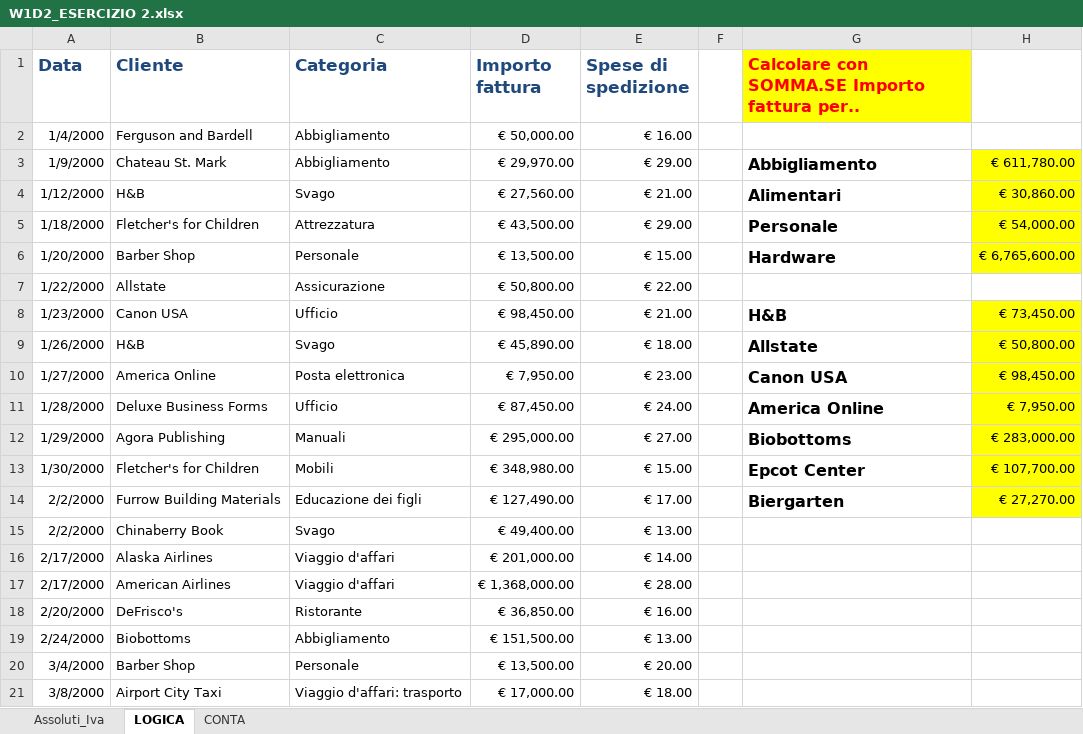
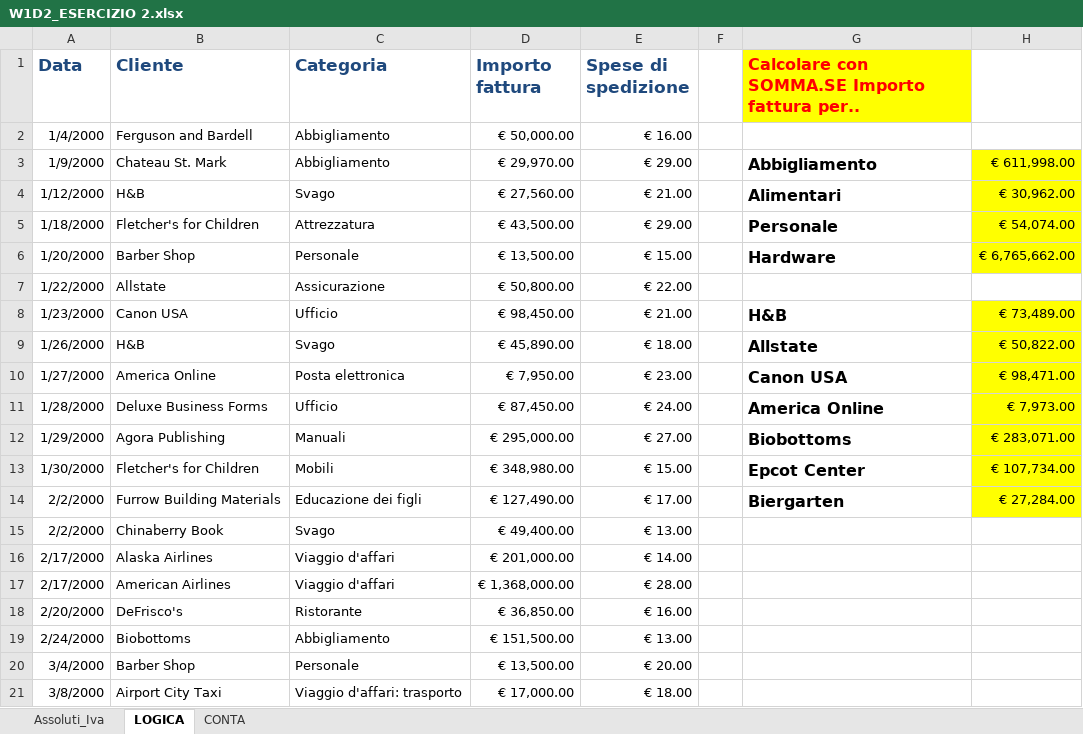
Before and after one commit to MatteoCapp/EPICODE_EXCEL, an Excel workbook: W1D2_ESERCIZIO 2.xlsx, sheet LOGICA, drawn as a sheet; only a part is shown; values as stored, in another font and other column widths than the file's, no borders; the diff names each change by its address in the sheet, - before the commit and + after, or states it on an @@ line.

Commit message:
Add files via upload

```diff
--- a/W1D2_ESERCIZIO 2.xlsx (sheet LOGICA)
+++ b/W1D2_ESERCIZIO 2.xlsx (sheet LOGICA)
-H3: € 611,780.00
+H3: € 611,998.00
-H4: € 30,860.00
+H4: € 30,962.00
-H5: € 54,000.00
+H5: € 54,074.00
-H6: € 6,765,600.00
+H6: € 6,765,662.00
-H8: € 73,450.00
+H8: € 73,489.00
-H9: € 50,800.00
+H9: € 50,822.00
-H10: € 98,450.00
+H10: € 98,471.00
-H11: € 7,950.00
+H11: € 7,973.00
-H12: € 283,000.00
+H12: € 283,071.00
-H13: € 107,700.00
+H13: € 107,734.00
-H14: € 27,270.00
+H14: € 27,284.00
```
Also changed, not shown: sheet Assoluti_Iva, sheet CONTA.
